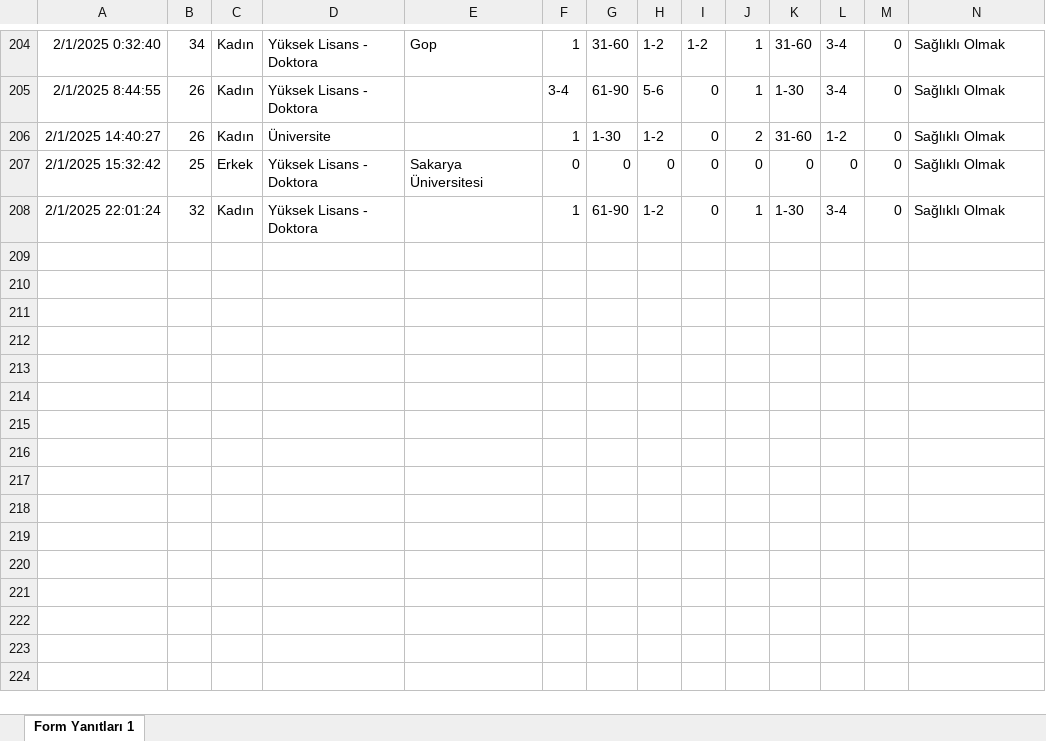
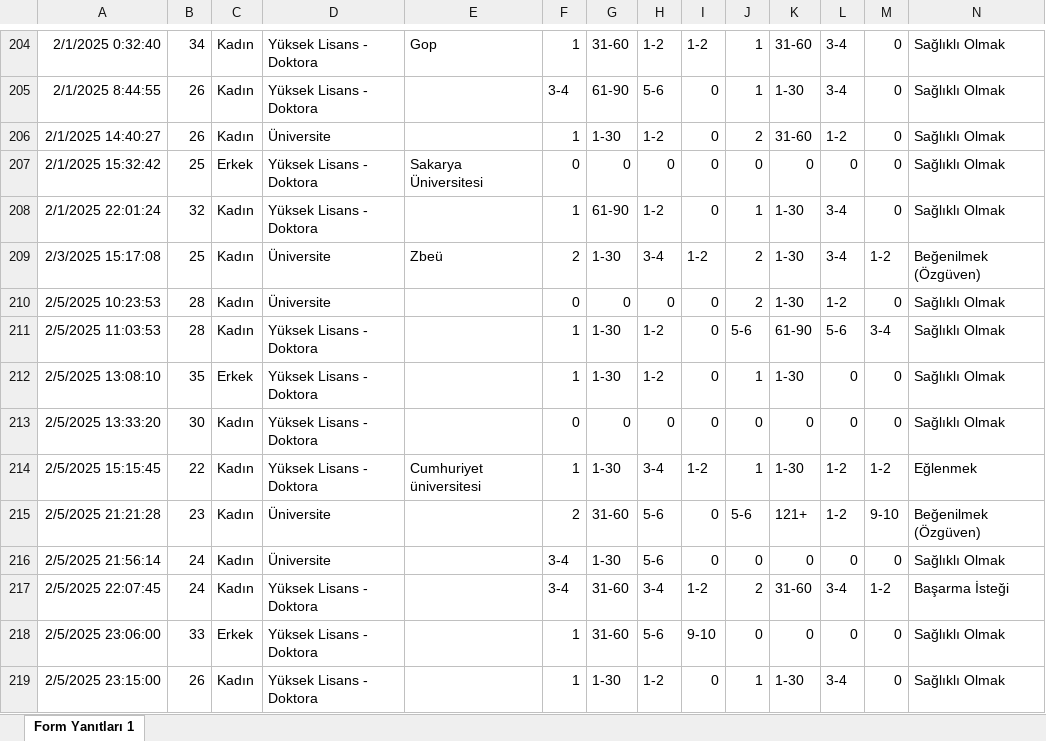
Before and after one commit to koksoybedirhan/spor-egitim-ai, an Excel workbook: yazilim/veri-filtreleme/ham-veriler.xlsx, sheet Form Yanıtları 1, drawn as a sheet; only a part is shown, gaps mark what is left out; values as stored, in another font and other column widths than the file's, no borders; charts and pictures and table styles not drawn; rows hold the shown columns only; the diff names each change by its address in the sheet, - before the commit and + after, or states it on an @@ line.

```diff
--- a/yazilim/veri-filtreleme/ham-veriler.xlsx (sheet Form Yanıtları 1)
+++ b/yazilim/veri-filtreleme/ham-veriler.xlsx (sheet Form Yanıtları 1)
+row 209: 2/3/2025 15:17:08 | 25 | Kadın | Üniversite | Zbeü | 2 | 1-30 | 3-4 | 1-2 | 2 | 1-30 | 3-4 | 1-2 | Beğenilmek (Özgüven)
+row 210: 2/5/2025 10:23:53 | 28 | Kadın | Üniversite |  | 0 | 0 | 0 | 0 | 2 | 1-30 | 1-2 | 0 | Sağlıklı Olmak
+row 211: 2/5/2025 11:03:53 | 28 | Kadın | Yüksek Lisans - Doktora |  | 1 | 1-30 | 1-2 | 0 | 5-6 | 61-90 | 5-6 | 3-4 | Sağlıklı Olmak
+row 212: 2/5/2025 13:08:10 | 35 | Erkek | Yüksek Lisans - Doktora |  | 1 | 1-30 | 1-2 | 0 | 1 | 1-30 | 0 | 0 | Sağlıklı Olmak
+row 213: 2/5/2025 13:33:20 | 30 | Kadın | Yüksek Lisans - Doktora |  | 0 | 0 | 0 | 0 | 0 | 0 | 0 | 0 | Sağlıklı Olmak
+row 214: 2/5/2025 15:15:45 | 22 | Kadın | Yüksek Lisans - Doktora | Cumhuriyet üniversitesi | 1 | 1-30 | 3-4 | 1-2 | 1 | 1-30 | 1-2 | 1-2 | Eğlenmek
+row 215: 2/5/2025 21:21:28 | 23 | Kadın | Üniversite |  | 2 | 31-60 | 5-6 | 0 | 5-6 | 121+ | 1-2 | 9-10 | Beğenilmek (Özgüven)
+row 216: 2/5/2025 21:56:14 | 24 | Kadın | Üniversite |  | 3-4 | 1-30 | 5-6 | 0 | 0 | 0 | 0 | 0 | Sağlıklı Olmak
+row 217: 2/5/2025 22:07:45 | 24 | Kadın | Yüksek Lisans - Doktora |  | 3-4 | 31-60 | 3-4 | 1-2 | 2 | 31-60 | 3-4 | 1-2 | Başarma İsteği
+row 218: 2/5/2025 23:06:00 | 33 | Erkek | Yüksek Lisans - Doktora |  | 1 | 31-60 | 5-6 | 9-10 | 0 | 0 | 0 | 0 | Sağlıklı Olmak
+row 219: 2/5/2025 23:15:00 | 26 | Kadın | Yüksek Lisans - Doktora |  | 1 | 1-30 | 1-2 | 0 | 1 | 1-30 | 3-4 | 0 | Sağlıklı Olmak
```
Also changed, not shown: veriler/ham-veriler.xlsx, yazilim/veri-filtreleme/ayrilmis-veriler-bedensel.xlsx, 13 other files.
